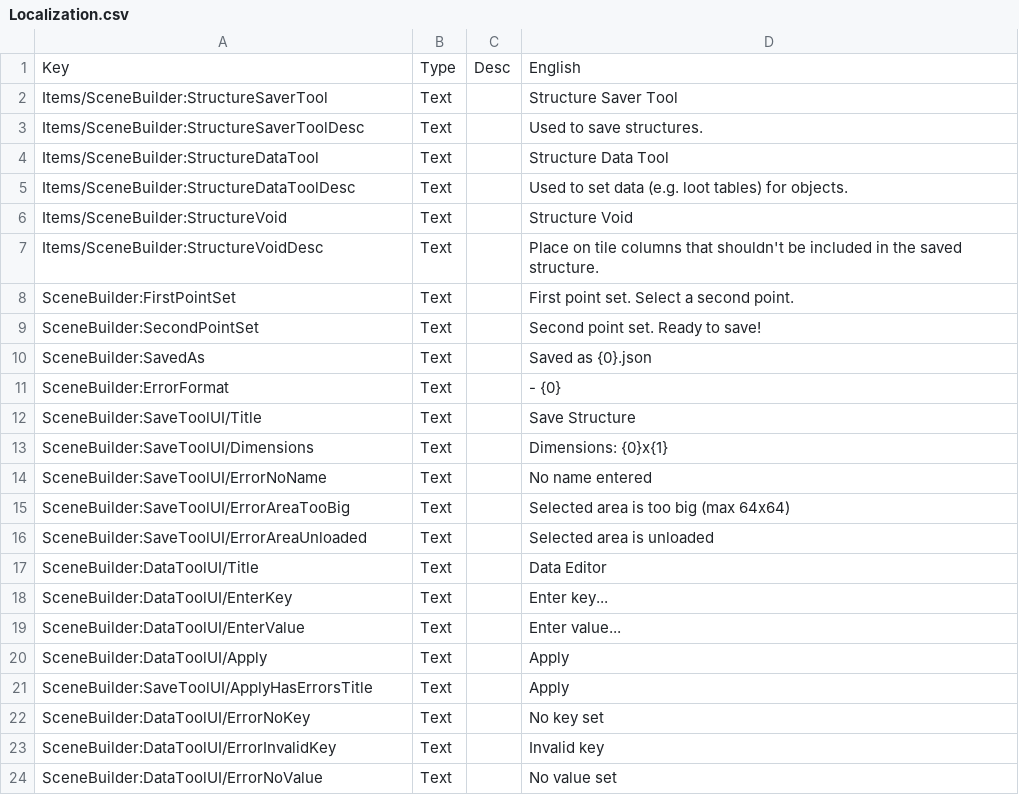
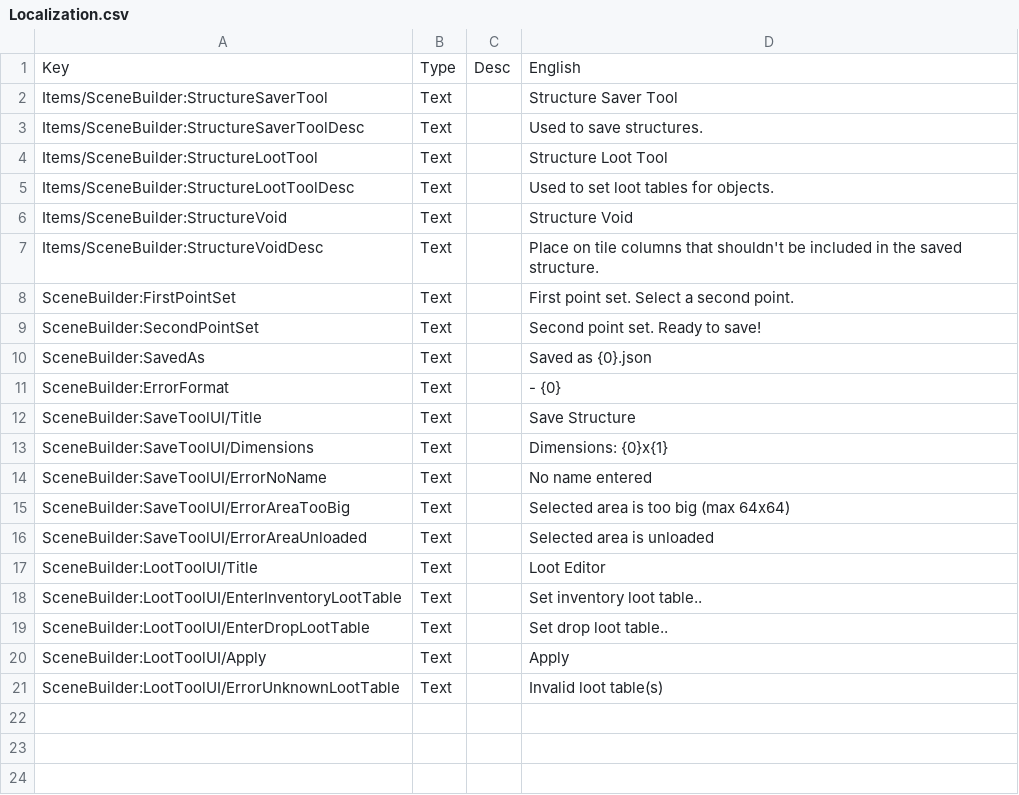
Before and after one commit to moorowl/ck-SceneBuilder, a CSV file: Localization/Localization.csv, drawn as a sheet.

```diff
--- a/Localization/Localization.csv
+++ b/Localization/Localization.csv
@@ -3,4 +3,4 @@ Items/SceneBuilder:StructureSaverTool	Text		Structure Saver Tool
 Items/SceneBuilder:StructureSaverToolDesc	Text		Used to save structures.
-Items/SceneBuilder:StructureDataTool	Text		Structure Data Tool
-Items/SceneBuilder:StructureDataToolDesc	Text		Used to set data (e.g. loot tables) for objects.
+Items/SceneBuilder:StructureLootTool	Text		Structure Loot Tool
+Items/SceneBuilder:StructureLootToolDesc	Text		Used to set loot tables for objects.
 Items/SceneBuilder:StructureVoid	Text		Structure Void
@@ -16,9 +16,6 @@ SceneBuilder:SaveToolUI/ErrorAreaTooBig	Text		Selected area is too big (max 64x6
 SceneBuilder:SaveToolUI/ErrorAreaUnloaded	Text		Selected area is unloaded
-SceneBuilder:DataToolUI/Title	Text		Data Editor
-SceneBuilder:DataToolUI/EnterKey	Text		Enter key...
-SceneBuilder:DataToolUI/EnterValue	Text		Enter value...
-SceneBuilder:DataToolUI/Apply	Text		Apply
-SceneBuilder:SaveToolUI/ApplyHasErrorsTitle	Text		Apply
-SceneBuilder:DataToolUI/ErrorNoKey	Text		No key set
-SceneBuilder:DataToolUI/ErrorInvalidKey	Text		Invalid key
-SceneBuilder:DataToolUI/ErrorNoValue	Text		No value set
+SceneBuilder:LootToolUI/Title	Text		Loot Editor
+SceneBuilder:LootToolUI/EnterInventoryLootTable	Text		Set inventory loot table..
+SceneBuilder:LootToolUI/EnterDropLootTable	Text		Set drop loot table..
+SceneBuilder:LootToolUI/Apply	Text		Apply
+SceneBuilder:LootToolUI/ErrorUnknownLootTable	Text		Invalid loot table(s)
```
Also changed, not shown: 40 other files.
